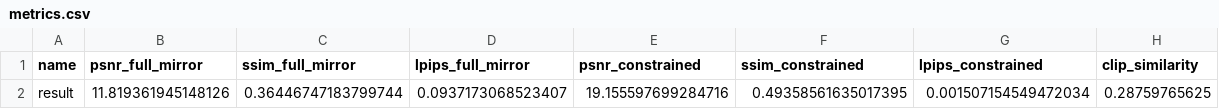
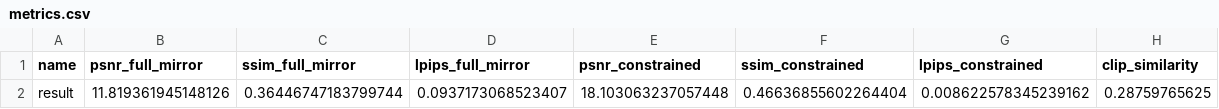
Before and after one commit to OfekBasson/Fill-My-Mirror, a CSV file: eval/sample_0/metrics.csv, drawn as a sheet.

```diff
--- a/eval/sample_0/metrics.csv
+++ b/eval/sample_0/metrics.csv
@@ -1,2 +1,2 @@
 name,psnr_full_mirror,ssim_full_mirror,lpips_full_mirror,psnr_constrained,ssim_constrained,lpips_constrained,clip_similarity
-result,11.819361945148126,0.36446747183799744,0.0937173068523407,19.155597699284716,0.49358561635017395,0.001507154549472034,0.28759765625
+result,11.819361945148126,0.36446747183799744,0.0937173068523407,18.103063237057448,0.46636855602264404,0.008622578345239162,0.28759765625
```
Also changed, not shown: 2 other files.
